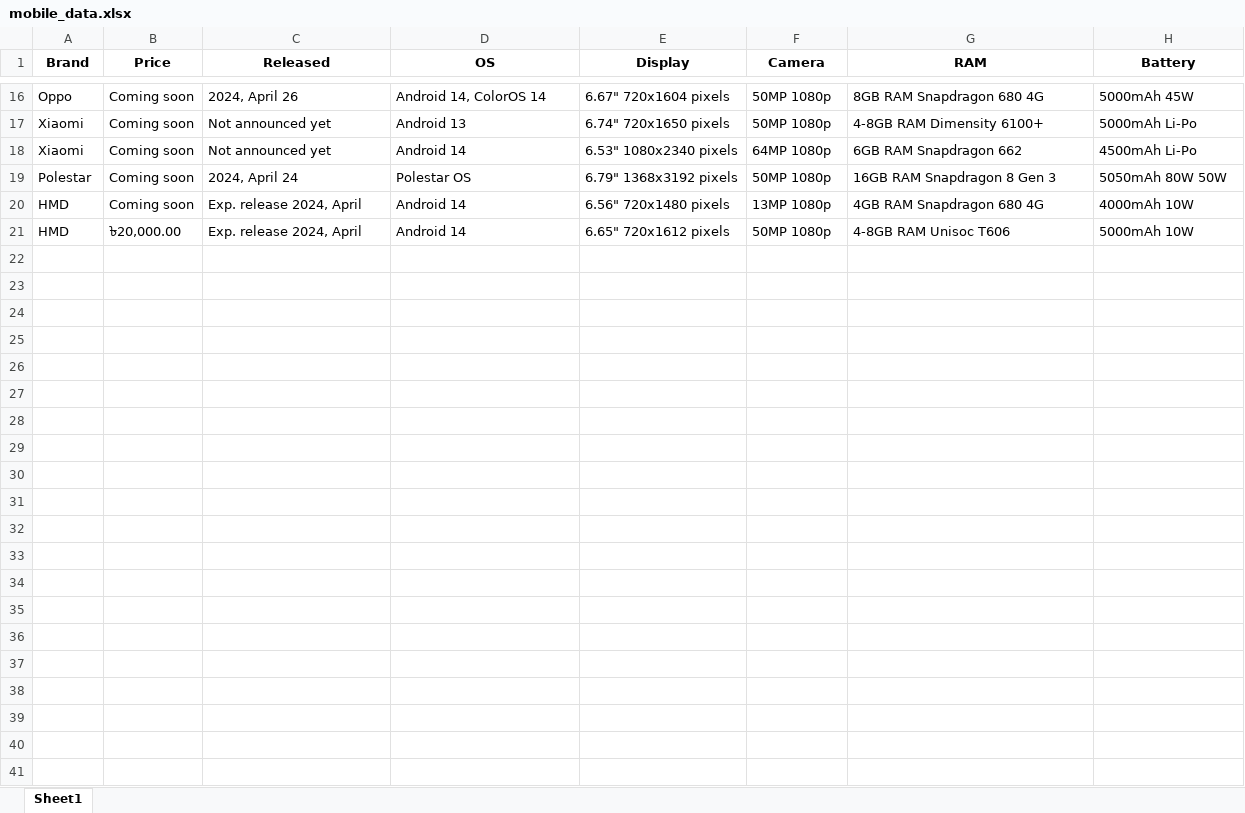
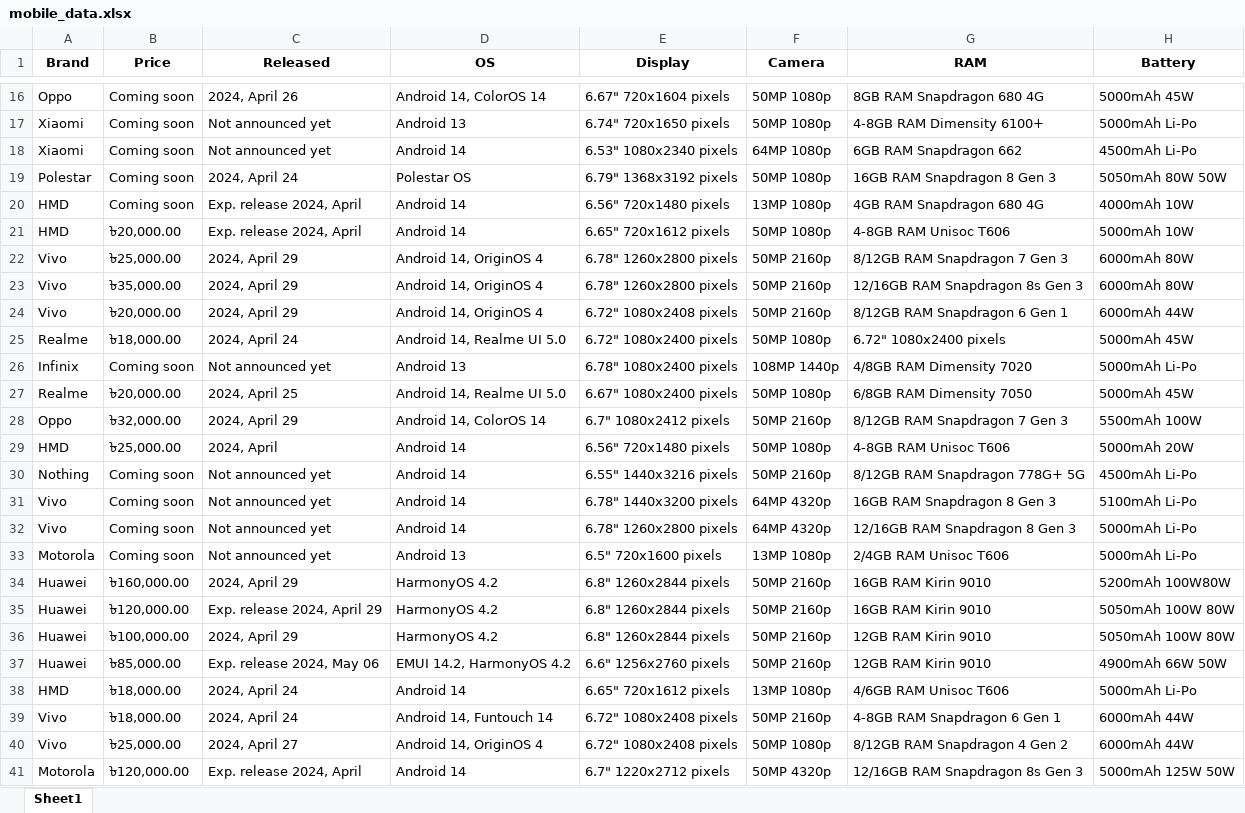
Before and after one commit to ripa01/mobile_dataset, an Excel workbook: mobile_data.xlsx, sheet Sheet1, drawn as a sheet; only a part is shown, gaps mark what is left out; values as stored, in another font and other column widths than the file's, no borders; the diff names each change by its address in the sheet, - before the commit and + after, or states it on an @@ line.

Commit message:
multiple page data write in one excel file

```diff
--- a/mobile_data.xlsx (sheet Sheet1)
+++ b/mobile_data.xlsx (sheet Sheet1)
+row 22: Vivo | ৳25,000.00 | 2024, April 29 | Android 14, OriginOS 4 | 6.78" 1260x2800 pixels | 50MP 2160p | 8/12GB RAM Snapdragon 7 Gen 3 | 6000mAh 80W
+row 23: Vivo | ৳35,000.00 | 2024, April 29 | Android 14, OriginOS 4 | 6.78" 1260x2800 pixels | 50MP 2160p | 12/16GB RAM Snapdragon 8s Gen 3 | 6000mAh 80W
+row 24: Vivo | ৳20,000.00 | 2024, April 29 | Android 14, OriginOS 4 | 6.72" 1080x2408 pixels | 50MP 2160p | 8/12GB RAM Snapdragon 6 Gen 1 | 6000mAh 44W
+row 25: Realme | ৳18,000.00 | 2024, April 24 | Android 14, Realme UI 5.0 | 6.72" 1080x2400 pixels | 50MP 1080p | 6.72" 1080x2400 pixels | 5000mAh 45W
+row 26: Infinix | Coming soon | Not announced yet | Android 13 | 6.78" 1080x2400 pixels | 108MP 1440p | 4/8GB RAM Dimensity 7020 | 5000mAh Li-Po
+row 27: Realme | ৳20,000.00 | 2024, April 25 | Android 14, Realme UI 5.0 | 6.67" 1080x2400 pixels | 50MP 1080p | 6/8GB RAM Dimensity 7050 | 5000mAh 45W
+row 28: Oppo | ৳32,000.00 | 2024, April 29 | Android 14, ColorOS 14 | 6.7" 1080x2412 pixels | 50MP 2160p | 8/12GB RAM Snapdragon 7 Gen 3 | 5500mAh 100W
+row 29: HMD | ৳25,000.00 | 2024, April | Android 14 | 6.56" 720x1480 pixels | 50MP 1080p | 4-8GB RAM Unisoc T606 | 5000mAh 20W
+row 30: Nothing | Coming soon | Not announced yet | Android 14 | 6.55" 1440x3216 pixels | 50MP 2160p | 8/12GB RAM Snapdragon 778G+ 5G | 4500mAh Li-Po
+row 31: Vivo | Coming soon | Not announced yet | Android 14 | 6.78" 1440x3200 pixels | 64MP 4320p | 16GB RAM Snapdragon 8 Gen 3 | 5100mAh Li-Po
+row 32: Vivo | Coming soon | Not announced yet | Android 14 | 6.78" 1260x2800 pixels | 64MP 4320p | 12/16GB RAM Snapdragon 8 Gen 3 | 5000mAh Li-Po
+row 33: Motorola | Coming soon | Not announced yet | Android 13 | 6.5" 720x1600 pixels | 13MP 1080p | 2/4GB RAM Unisoc T606 | 5000mAh Li-Po
+row 34: Huawei | ৳160,000.00 | 2024, April 29 | HarmonyOS 4.2 | 6.8" 1260x2844 pixels | 50MP 2160p | 16GB RAM Kirin 9010 | 5200mAh 100W80W
+row 35: Huawei | ৳120,000.00 | Exp. release 2024, April 29 | HarmonyOS 4.2 | 6.8" 1260x2844 pixels | 50MP 2160p | 16GB RAM Kirin 9010 | 5050mAh 100W 80W
+row 36: Huawei | ৳100,000.00 | 2024, April 29 | HarmonyOS 4.2 | 6.8" 1260x2844 pixels | 50MP 2160p | 12GB RAM Kirin 9010 | 5050mAh 100W 80W
+row 37: Huawei | ৳85,000.00 | Exp. release 2024, May 06 | EMUI 14.2, HarmonyOS 4.2 | 6.6" 1256x2760 pixels | 50MP 2160p | 12GB RAM Kirin 9010 | 4900mAh 66W 50W
+row 38: HMD | ৳18,000.00 | 2024, April 24 | Android 14 | 6.65" 720x1612 pixels | 13MP 1080p | 4/6GB RAM Unisoc T606 | 5000mAh Li-Po
+row 39: Vivo | ৳18,000.00 | 2024, April 24 | Android 14, Funtouch 14 | 6.72" 1080x2408 pixels | 50MP 2160p | 4-8GB RAM Snapdragon 6 Gen 1 | 6000mAh 44W
+row 40: Vivo | ৳25,000.00 | 2024, April 27 | Android 14, OriginOS 4 | 6.72" 1080x2408 pixels | 50MP 1080p | 8/12GB RAM Snapdragon 4 Gen 2 | 6000mAh 44W
+row 41: Motorola | ৳120,000.00 | Exp. release 2024, April | Android 14 | 6.7" 1220x2712 pixels | 50MP 4320p | 12/16GB RAM Snapdragon 8s Gen 3 | 5000mAh 125W 50W
```
Also changed, not shown: 1 other file.
